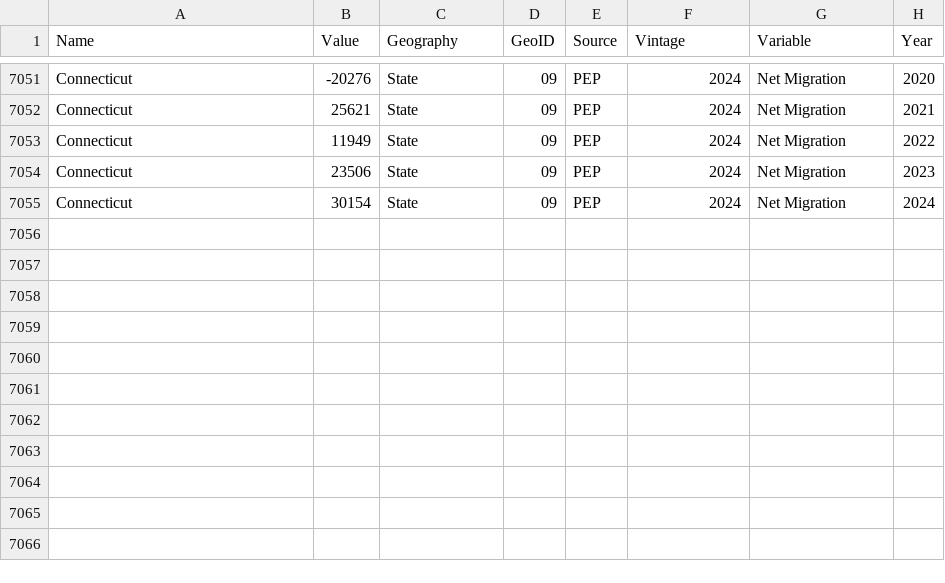
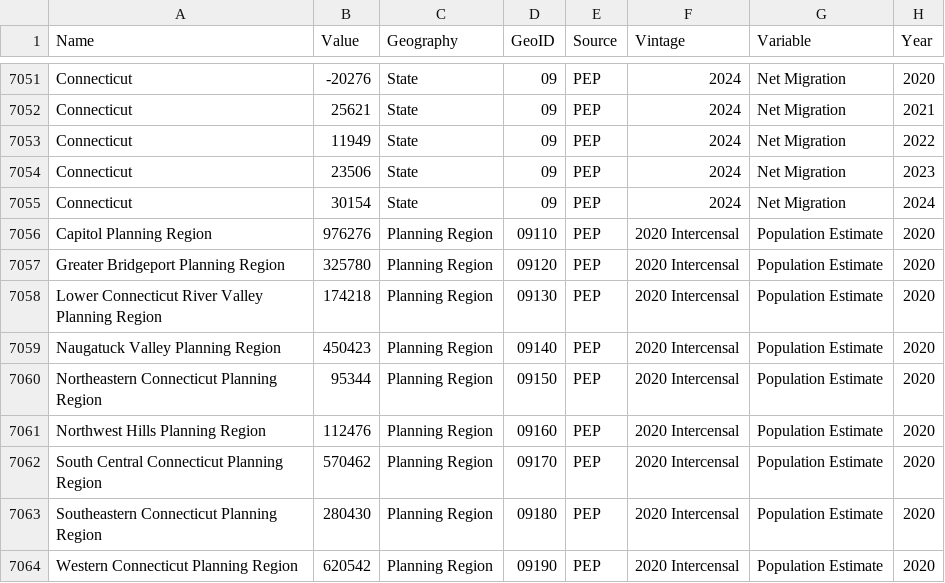
Before and after one commit to CT-Data-Collaborative/population-estimates-dashboard, a CSV file: popestimates_tableau_01-2025.csv, drawn as a sheet; only a part is shown, gaps mark what is left out.

Commit message:
Add files via upload

```diff
--- a/popestimates_tableau_01-2025.csv
+++ b/popestimates_tableau_01-2025.csv
@@ -7055 +7055,10 @@ Connecticut,23506,State,09,PEP,2024,Net Migration,2023
 Connecticut,30154,State,09,PEP,2024,Net Migration,2024
+Capitol Planning Region,976276,Planning Region,09110,PEP,2020 Intercensal,Population Estimate,2020
+Greater Bridgeport Planning Region,325780,Planning Region,09120,PEP,2020 Intercensal,Population Estimate,2020
+Lower Connecticut River Valley Planning Region,174218,Planning Region,09130,PEP,2020 Intercensal,Population Estimate,2020
+Naugatuck Valley Planning Region,450423,Planning Region,09140,PEP,2020 Intercensal,Population Estimate,2020
+Northeastern Connecticut Planning Region,95344,Planning Region,09150,PEP,2020 Intercensal,Population Estimate,2020
+Northwest Hills Planning Region,112476,Planning Region,09160,PEP,2020 Intercensal,Population Estimate,2020
+South Central Connecticut Planning Region,570462,Planning Region,09170,PEP,2020 Intercensal,Population Estimate,2020
+Southeastern Connecticut Planning Region,280430,Planning Region,09180,PEP,2020 Intercensal,Population Estimate,2020
+Western Connecticut Planning Region,620542,Planning Region,09190,PEP,2020 Intercensal,Population Estimate,2020
```
